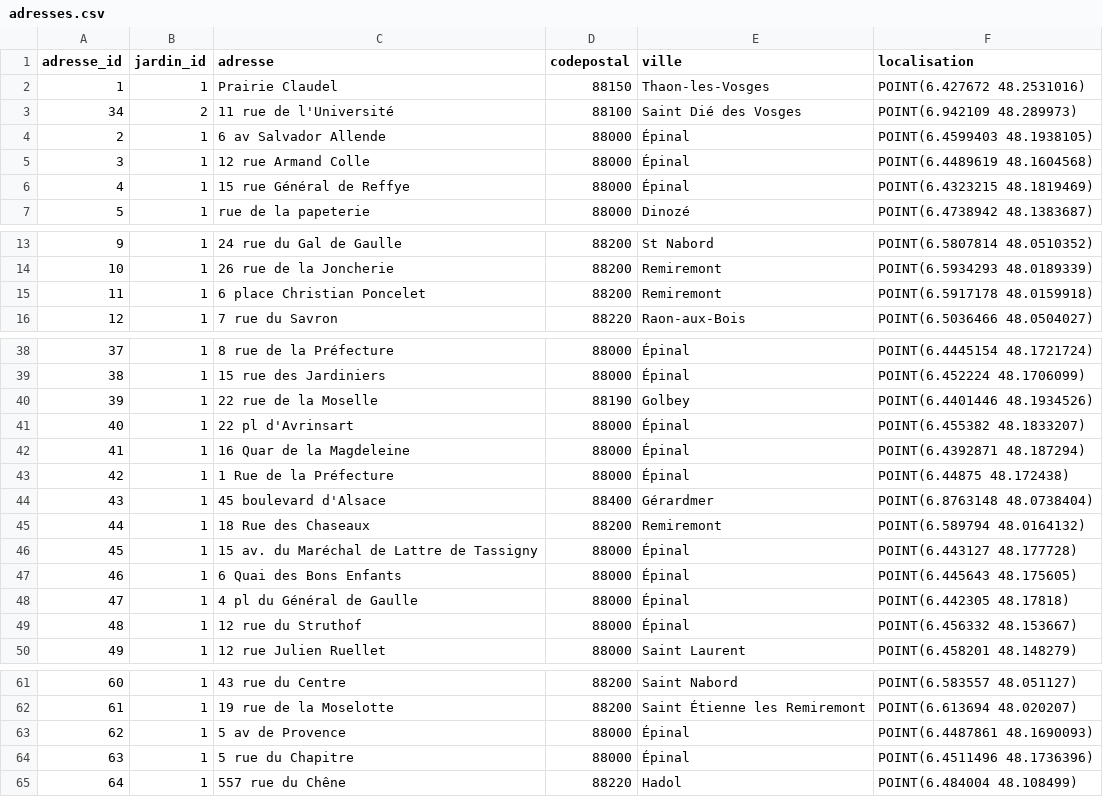
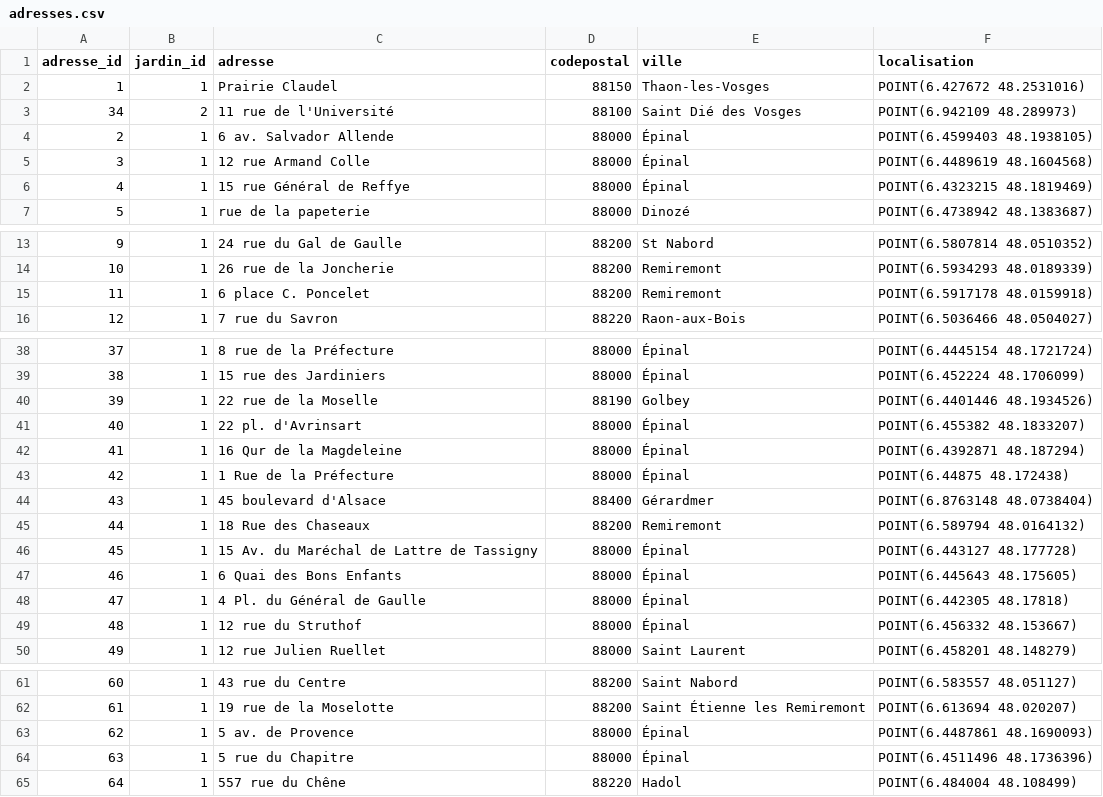
Before and after one commit to medina474/data-collection, a CSV file: backup/jardins/adresses.csv, drawn as a sheet; only a part is shown, gaps mark what is left out.

```diff
--- a/backup/jardins/adresses.csv
+++ b/backup/jardins/adresses.csv
@@ -3,3 +3,3 @@ adresse_id,jardin_id,adresse,codepostal,ville,localisation
 34,2,11 rue de l'Université,88100,Saint Dié des Vosges,POINT(6.942109 48.289973)
-2,1,6 av Salvador Allende,88000,Épinal,POINT(6.4599403 48.1938105)
+2,1,6 av. Salvador Allende,88000,Épinal,POINT(6.4599403 48.1938105)
 3,1,12 rue Armand Colle,88000,Épinal,POINT(6.4489619 48.1604568)
@@ -14,3 +14,3 @@ adresse_id,jardin_id,adresse,codepostal,ville,localisation
 10,1,26 rue de la Joncherie,88200,Remiremont,POINT(6.5934293 48.0189339)
-11,1,6 place Christian Poncelet,88200,Remiremont,POINT(6.5917178 48.0159918)
+11,1,6 place C. Poncelet,88200,Remiremont,POINT(6.5917178 48.0159918)
 12,1,7 rue du Savron,88220,Raon-aux-Bois,POINT(6.5036466 48.0504027)
@@ -40,4 +40,4 @@ adresse_id,jardin_id,adresse,codepostal,ville,localisation
 39,1,22 rue de la Moselle,88190,Golbey,POINT(6.4401446 48.1934526)
-40,1,22 pl d'Avrinsart,88000,Épinal,POINT(6.455382 48.1833207)
-41,1,16 Quar de la Magdeleine,88000,Épinal,POINT(6.4392871 48.187294)
+40,1,22 pl. d'Avrinsart,88000,Épinal,POINT(6.455382 48.1833207)
+41,1,16 Qur de la Magdeleine,88000,Épinal,POINT(6.4392871 48.187294)
 42,1,1 Rue de la Préfecture,88000,Épinal,POINT(6.44875 48.172438)
@@ -45,5 +45,5 @@ adresse_id,jardin_id,adresse,codepostal,ville,localisation
 44,1,18 Rue des Chaseaux,88200,Remiremont,POINT(6.589794 48.0164132)
-45,1,15 av. du Maréchal de Lattre de Tassigny,88000,Épinal,POINT(6.443127 48.177728)
+45,1,15 Av. du Maréchal de Lattre de Tassigny,88000,Épinal,POINT(6.443127 48.177728)
 46,1,6 Quai des Bons Enfants,88000,Épinal,POINT(6.445643 48.175605)
-47,1,4 pl du Général de Gaulle,88000,Épinal,POINT(6.442305 48.17818)
+47,1,4 Pl. du Général de Gaulle,88000,Épinal,POINT(6.442305 48.17818)
 48,1,12 rue du Struthof,88000,Épinal,POINT(6.456332 48.153667)
@@ -62,3 +62,3 @@ adresse_id,jardin_id,adresse,codepostal,ville,localisation
 61,1,19 rue de la Moselotte,88200,Saint Étienne les Remiremont,POINT(6.613694 48.020207)
-62,1,5 av de Provence,88000,Épinal,POINT(6.4487861 48.1690093)
+62,1,5 av. de Provence,88000,Épinal,POINT(6.4487861 48.1690093)
 63,1,5 rue du Chapitre,88000,Épinal,POINT(6.4511496 48.1736396)
```
Also changed, not shown: backup/biblio/incorpore-timpowers.csv, 50 other files.
